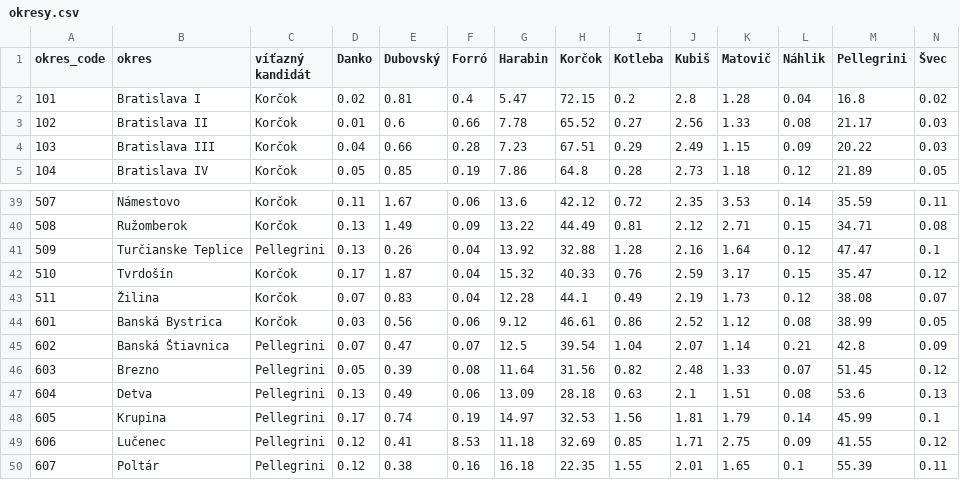
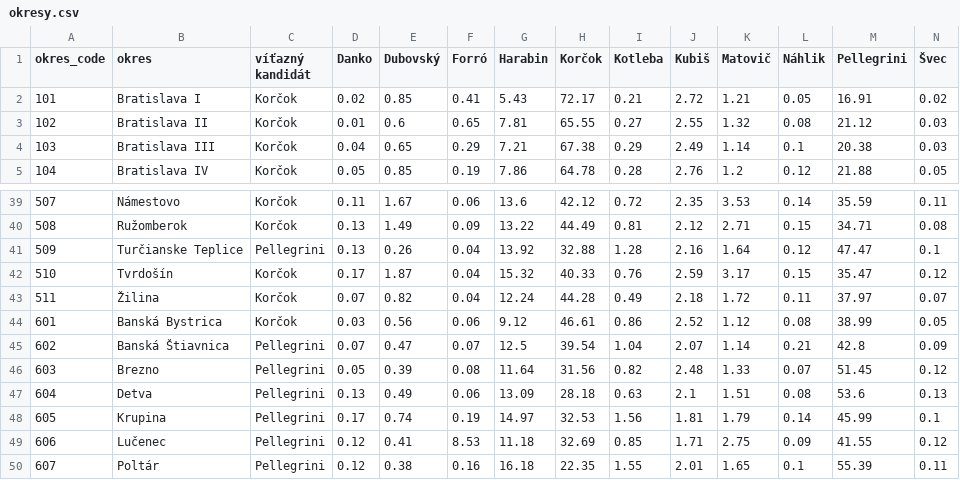
Before and after one commit to michalskop/real-time-predictions-sk-2024, a CSV file: maps/okresy.csv, drawn as a sheet; only a part is shown, gaps mark what is left out; the diff covers the shown part only.

```diff
--- a/maps/okresy.csv
+++ b/maps/okresy.csv
@@ -1,5 +1,5 @@
 okres_code,okres,víťazný kandidát,Danko,Dubovský,Forró,Harabin,Korčok,Kotleba,Kubiš,Matovič,Náhlik,Pellegrini,Švec
-101,Bratislava I,Korčok,0.02,0.81,0.4,5.47,72.15,0.2,2.8,1.28,0.04,16.8,0.02
-102,Bratislava II,Korčok,0.01,0.6,0.66,7.78,65.52,0.27,2.56,1.33,0.08,21.17,0.03
-103,Bratislava III,Korčok,0.04,0.66,0.28,7.23,67.51,0.29,2.49,1.15,0.09,20.22,0.03
-104,Bratislava IV,Korčok,0.05,0.85,0.19,7.86,64.8,0.28,2.73,1.18,0.12,21.89,0.05
+101,Bratislava I,Korčok,0.02,0.85,0.41,5.43,72.17,0.21,2.72,1.21,0.05,16.91,0.02
+102,Bratislava II,Korčok,0.01,0.6,0.65,7.81,65.55,0.27,2.55,1.32,0.08,21.12,0.03
+103,Bratislava III,Korčok,0.04,0.65,0.29,7.21,67.38,0.29,2.49,1.14,0.1,20.38,0.03
+104,Bratislava IV,Korčok,0.05,0.85,0.19,7.86,64.78,0.28,2.76,1.2,0.12,21.88,0.05
@@ -42,3 +42,3 @@ okres_code,okres,víťazný kandidát,Danko,Dubovský,Forró,Harabin,Korčok,Kot
 510,Tvrdošín,Korčok,0.17,1.87,0.04,15.32,40.33,0.76,2.59,3.17,0.15,35.47,0.12
-511,Žilina,Korčok,0.07,0.83,0.04,12.28,44.1,0.49,2.19,1.73,0.12,38.08,0.07
+511,Žilina,Korčok,0.07,0.82,0.04,12.24,44.28,0.49,2.18,1.72,0.11,37.97,0.07
 601,Banská Bystrica,Korčok,0.03,0.56,0.06,9.12,46.61,0.86,2.52,1.12,0.08,38.99,0.05
```
Also changed, not shown: 65 edited cells elsewhere in this file, maps/prepare/prez2024_med_kan_okr.csv, maps/prepare/prez2024_med_sv_okr.csv, 2 other files.
